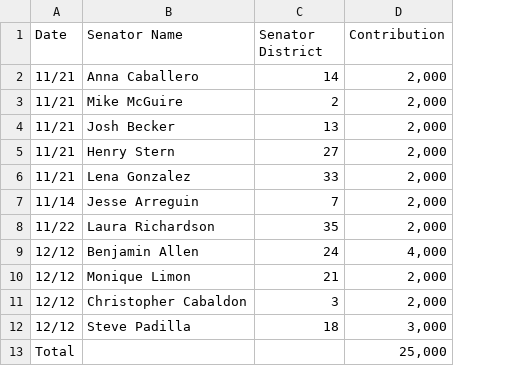
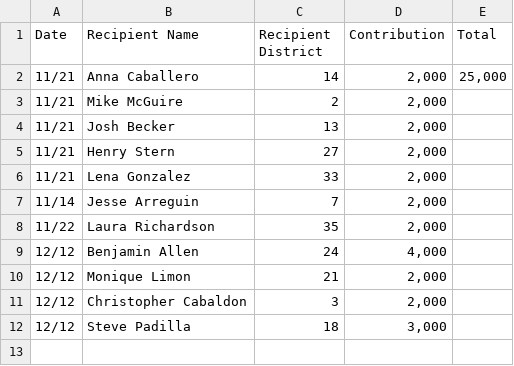
Before and after one commit to capeucmerced/ucmlegsim, a CSV file: files/csvs/lobbyist_contributions/SC_contributions.csv, drawn as a sheet; removed rows and columns are numbered as before the commit, all else as after; the diff names each change by its address in the sheet, - before the commit and + after, or states it on an @@ line.

```diff
--- a/files/csvs/lobbyist_contributions/SC_contributions.csv
+++ b/files/csvs/lobbyist_contributions/SC_contributions.csv
+column E (Total), row 2: 25,000
-B1: Senator Name
+B1: Recipient Name
-C1: Senator District
+C1: Recipient District
-row 13: Total |  |  | 25,000
```
Also changed, not shown: files/csvs/lobbyist_contributions/ALT_contributions.csv, files/csvs/lobbyist_contributions/COC_contributions.csv, 4 other files.
